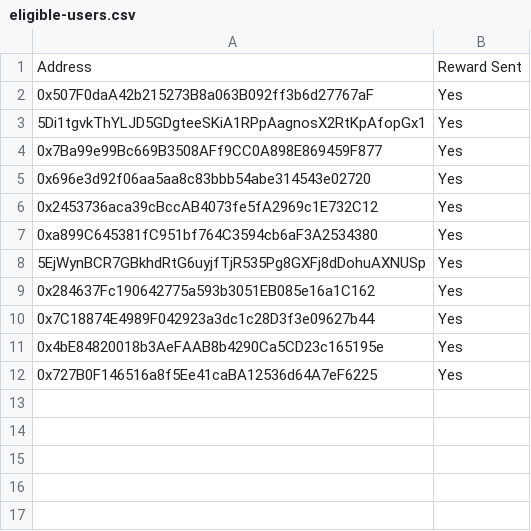
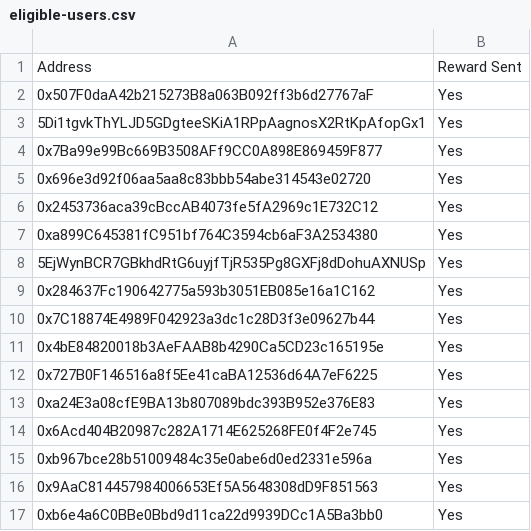
Before and after one commit to pendulum-chain/vortex, a CSV file: eligible-users.csv, drawn as a sheet.

Commit message:
Update eligible-users.csv
New set of address's updated

```diff
--- a/eligible-users.csv
+++ b/eligible-users.csv
@@ -12 +12,6 @@ Address,Reward Sent
 0x727B0F146516a8f5Ee41caBA12536d64A7eF6225, Yes
+0xa24E3a08cfE9BA13b807089bdc393B952e376E83, Yes
+0x6Acd404B20987c282A1714E625268FE0f4F2e745, Yes
+0xb967bce28b51009484c35e0abe6d0ed2331e596a, Yes
+0x9AaC814457984006653Ef5A5648308dD9F851563, Yes
+0xb6e4a6C0BBe0Bbd9d11ca22d9939DCc1A5Ba3bb0, Yes
```
